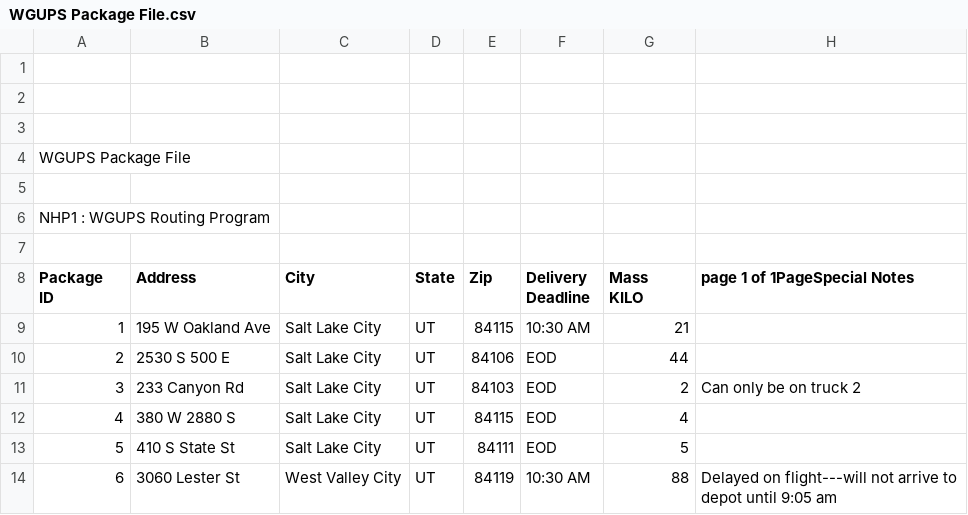
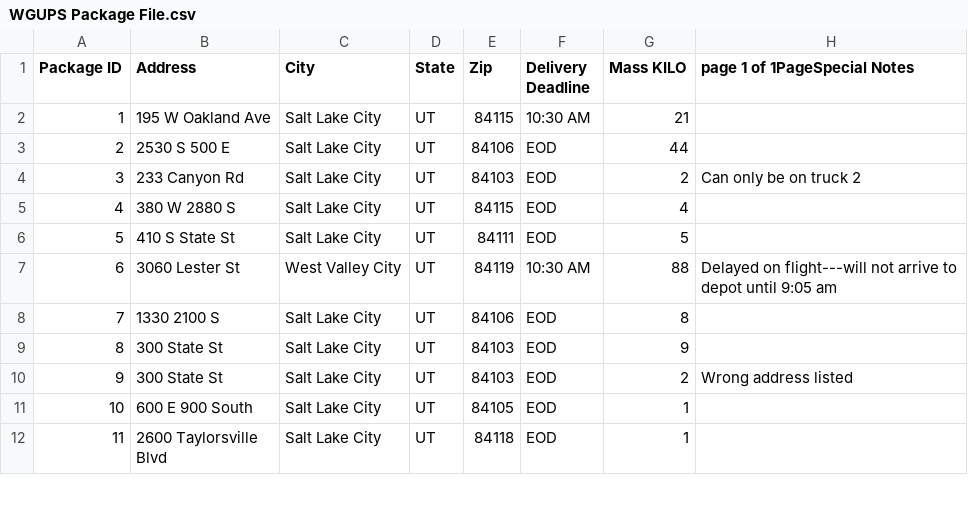
Before and after one commit to dkruggel/C950_WGUPS, a CSV file: data/WGUPS Package File.csv, drawn as a sheet; only a part is shown; the shorter side is filled out with more unchanged rows; removed rows and columns are numbered as before the commit, all else as after; ↵ is a line break in a cell; the diff names each change by its address in the sheet, - before the commit and + after, or states it on an @@ line.

Commit message:
package class to separate file, added csv reader

```diff
--- a/data/WGUPS Package File.csv
+++ b/data/WGUPS Package File.csv
-row 1: (empty)
-row 2: (empty)
-row 3: (empty)
-row 4: WGUPS Package File
-row 5: (empty)
-row 6: NHP1 : WGUPS Routing Program
-row 7: (empty)
@@ column A (Package ID) renumbered in row 1 @@
-F1: Delivery ↵ Deadline
+F1: Delivery Deadline
-G1: Mass ↵ KILO
+G1: Mass KILO
```
Also changed, not shown: 2 other files.
